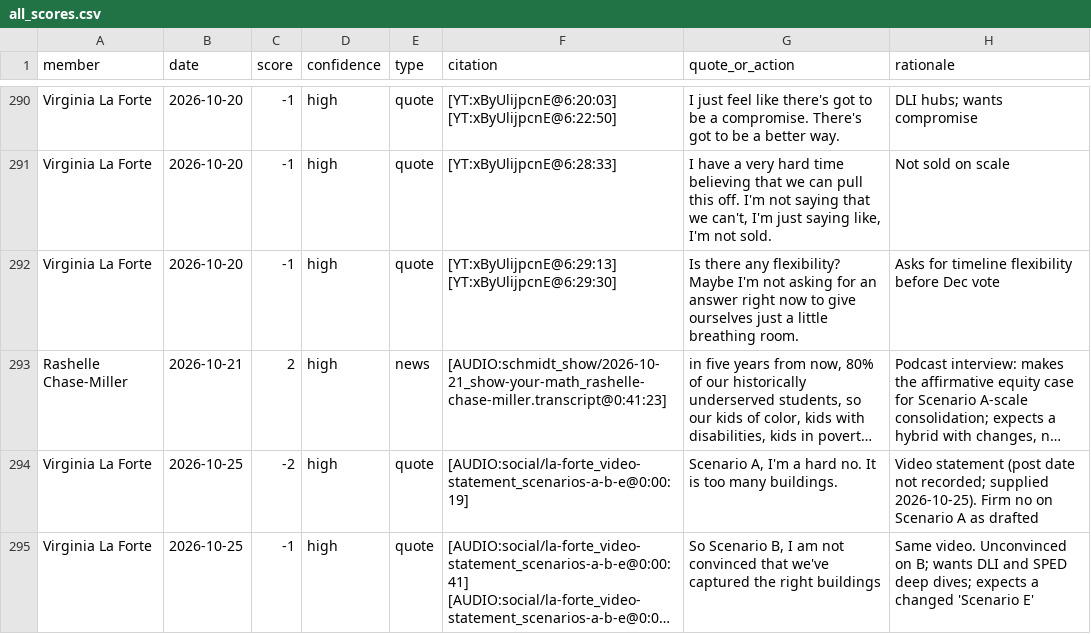
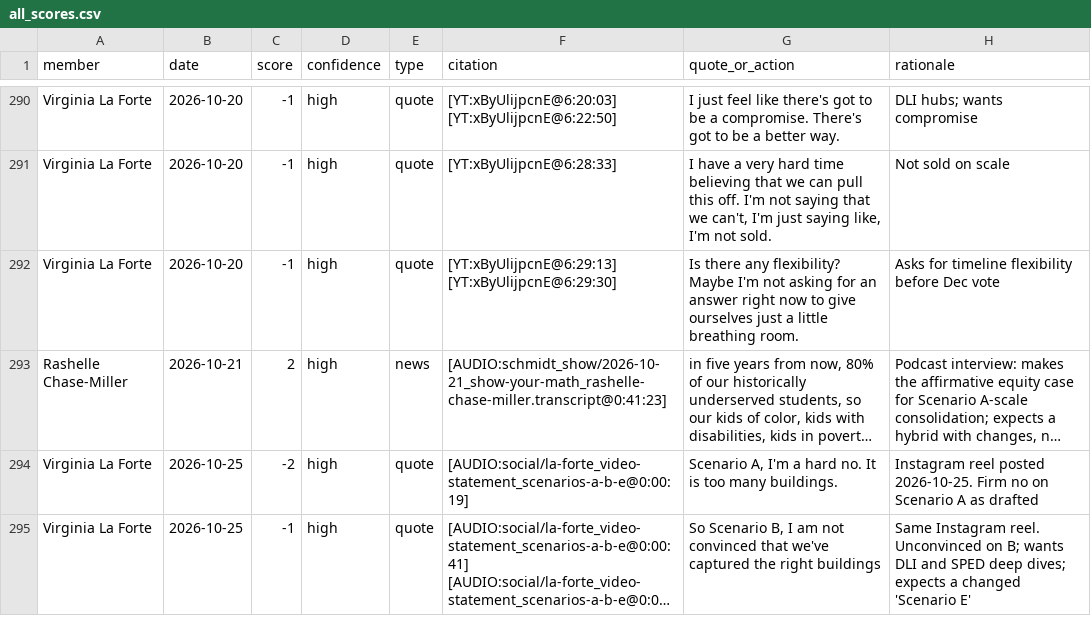
Before and after one commit to timaelliott/save-our-schools, a CSV file: analysis/board_closure_stance/all_scores.csv, drawn as a sheet; only a part is shown, gaps mark what is left out; long unchanged cells end in …; the diff names each change by its address in the sheet, - before the commit and + after, or states it on an @@ line.

```diff
--- a/analysis/board_closure_stance/all_scores.csv
+++ b/analysis/board_closure_stance/all_scores.csv
-H294 (rationale): Video statement (post date not recorded; supplied 2026-10-25). Firm no…
+H294 (rationale): Instagram reel posted 2026-10-25. Firm no…
-H295 (rationale): Same video. Unconvinced on…
+H295 (rationale): Same Instagram reel. Unconvinced on…
```
Also changed, not shown: analysis/board_closure_stance/virginia-la-forte_scores.csv, 8 other files.
